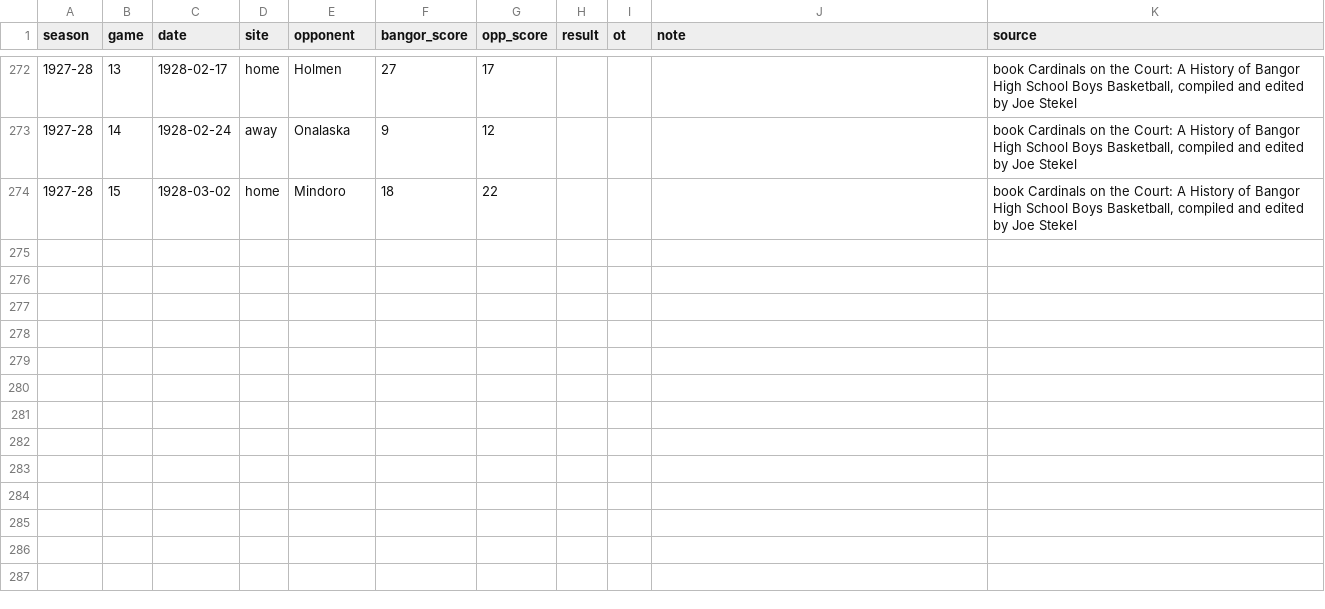
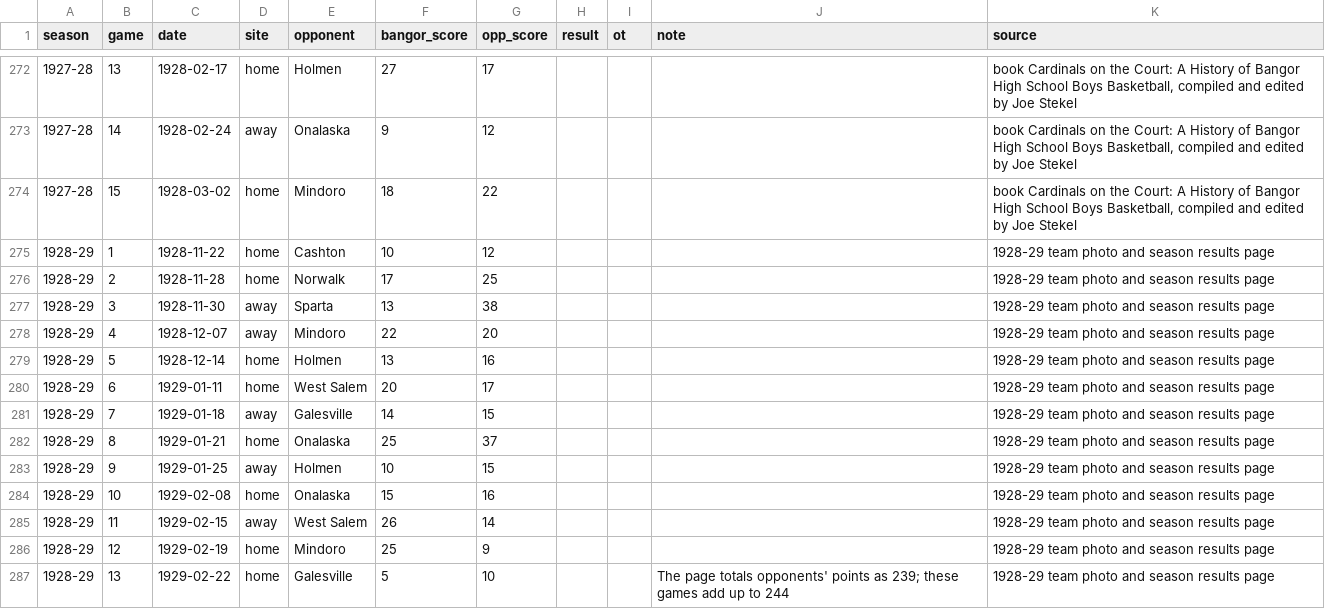
Before and after one commit to jparr021/bangor-basketball, a CSV file: overrides/season_results.csv, drawn as a sheet; only a part is shown, gaps mark what is left out.

```diff
--- a/overrides/season_results.csv
+++ b/overrides/season_results.csv
@@ -274 +274,14 @@ season,game,date,site,opponent,bangor_score,opp_score,result,ot,note,source
 1927-28,15,1928-03-02,home,Mindoro,18,22,,,,"book Cardinals on the Court: A History of Bangor High School Boys Basketball, compiled and edited by Joe Stekel"
+1928-29,1,1928-11-22,home,Cashton,10,12,,,,1928-29 team photo and season results page
+1928-29,2,1928-11-28,home,Norwalk,17,25,,,,1928-29 team photo and season results page
+1928-29,3,1928-11-30,away,Sparta,13,38,,,,1928-29 team photo and season results page
+1928-29,4,1928-12-07,away,Mindoro,22,20,,,,1928-29 team photo and season results page
+1928-29,5,1928-12-14,home,Holmen,13,16,,,,1928-29 team photo and season results page
+1928-29,6,1929-01-11,home,West Salem,20,17,,,,1928-29 team photo and season results page
+1928-29,7,1929-01-18,away,Galesville,14,15,,,,1928-29 team photo and season results page
+1928-29,8,1929-01-21,home,Onalaska,25,37,,,,1928-29 team photo and season results page
+1928-29,9,1929-01-25,away,Holmen,10,15,,,,1928-29 team photo and season results page
+1928-29,10,1929-02-08,home,Onalaska,15,16,,,,1928-29 team photo and season results page
+1928-29,11,1929-02-15,away,West Salem,26,14,,,,1928-29 team photo and season results page
+1928-29,12,1929-02-19,home,Mindoro,25,9,,,,1928-29 team photo and season results page
+1928-29,13,1929-02-22,home,Galesville,5,10,,,The page totals opponents' points as 239; these games add up to 244,1928-29 team photo and season results page
```
Also changed, not shown: data/games.csv, overrides/rosters.csv, 3 other files.
